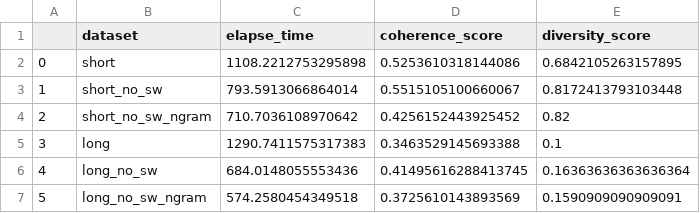
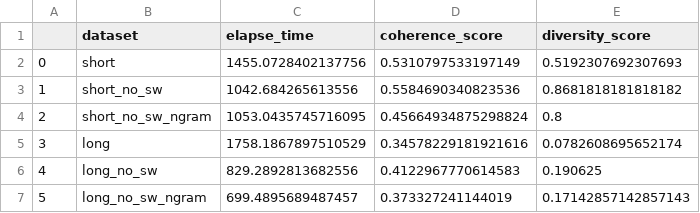
Before and after one commit to ahmaddynugroho/lda-bertopic, a CSV file: results/lda_evaluation.csv, drawn as a sheet.

```diff
--- a/results/lda_evaluation.csv
+++ b/results/lda_evaluation.csv
@@ -1,7 +1,7 @@
 ,dataset,elapse_time,coherence_score,diversity_score
-0,short,1108.2212753295898,0.5253610318144086,0.6842105263157895
-1,short_no_sw,793.5913066864014,0.5515105100660067,0.8172413793103448
-2,short_no_sw_ngram,710.7036108970642,0.4256152443925452,0.82
-3,long,1290.7411575317383,0.3463529145693388,0.1
-4,long_no_sw,684.0148055553436,0.41495616288413745,0.16363636363636364
-5,long_no_sw_ngram,574.2580454349518,0.3725610143893569,0.1590909090909091
+0,short,1455.0728402137756,0.5310797533197149,0.5192307692307693
+1,short_no_sw,1042.684265613556,0.5584690340823536,0.8681818181818182
+2,short_no_sw_ngram,1053.0435745716095,0.45664934875298824,0.8
+3,long,1758.1867897510529,0.34578229181921616,0.0782608695652174
+4,long_no_sw,829.2892813682556,0.4122967770614583,0.190625
+5,long_no_sw_ngram,699.4895689487457,0.373327241144019,0.17142857142857143
```
Also changed, not shown: 3 other files.
